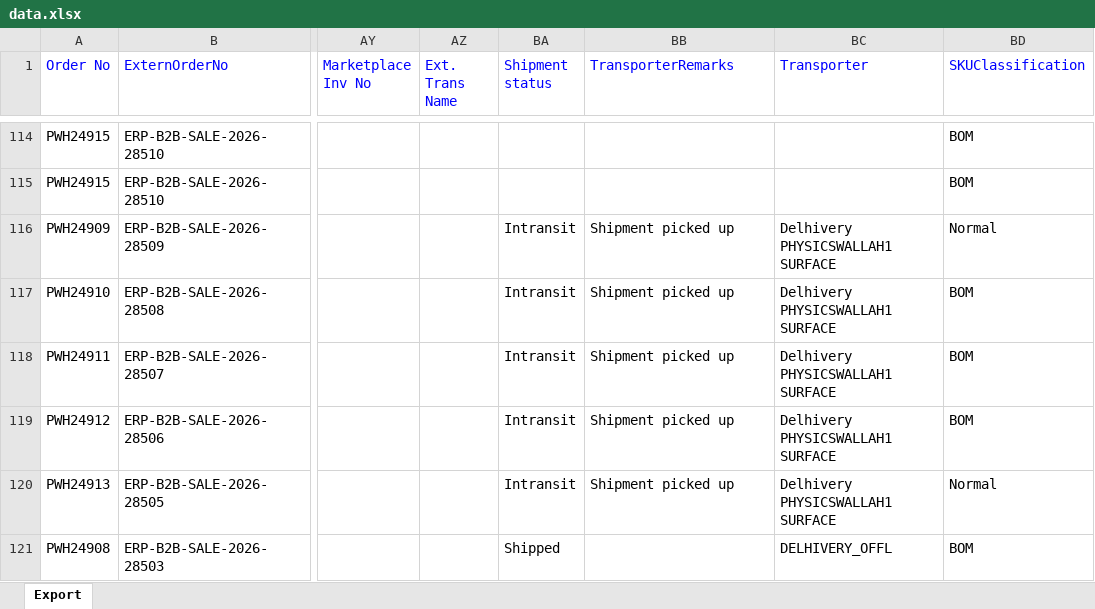
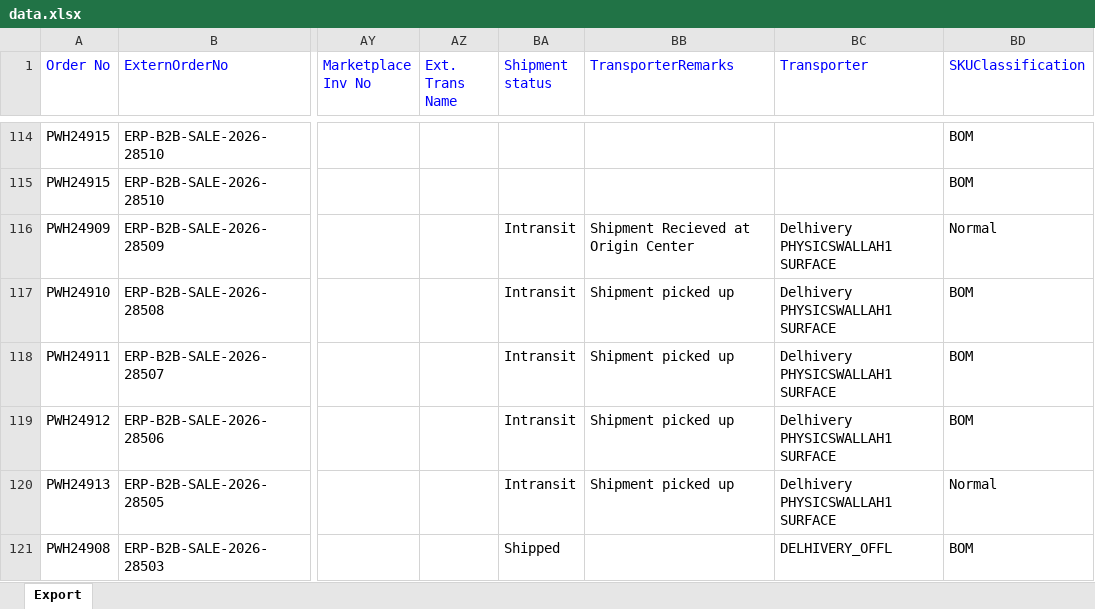
Before and after one commit to Kamal2-Pal/PW-Master-Dashboard-V2, an Excel workbook: data.xlsx, sheet Export, drawn as a sheet; only a part is shown, gaps mark what is left out; values as stored, in another font and other column widths than the file's, no borders; the diff names each change by its address in the sheet, - before the commit and + after, or states it on an @@ line.

```diff
--- a/data.xlsx (sheet Export)
+++ b/data.xlsx (sheet Export)
-BB116 (TransporterRemarks): Shipment picked up
+BB116 (TransporterRemarks): Shipment Recieved at Origin Center
```
Also changed, not shown: returns.xlsx, 2 other files.
